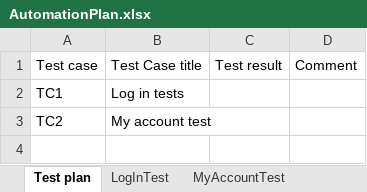
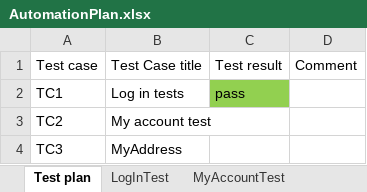
Before and after one commit to MarijanaVucijak/SeleniumRepo, an Excel workbook: data/AutomationPlan.xlsx, sheet Test plan, drawn as a sheet; values as stored, in another font and other column widths than the file's, no borders; the diff names each change by its address in the sheet, - before the commit and + after, or states it on an @@ line.

```diff
--- a/data/AutomationPlan.xlsx (sheet Test plan)
+++ b/data/AutomationPlan.xlsx (sheet Test plan)
-C2: (empty)
+C2: pass
-C2 fill: none
+C2 fill: #92D050
+row 4: TC3 | MyAddress
```
Also changed, not shown: sheet MyAccountTest, sheet LogInTest, other sheet tabs, 21 other files.
